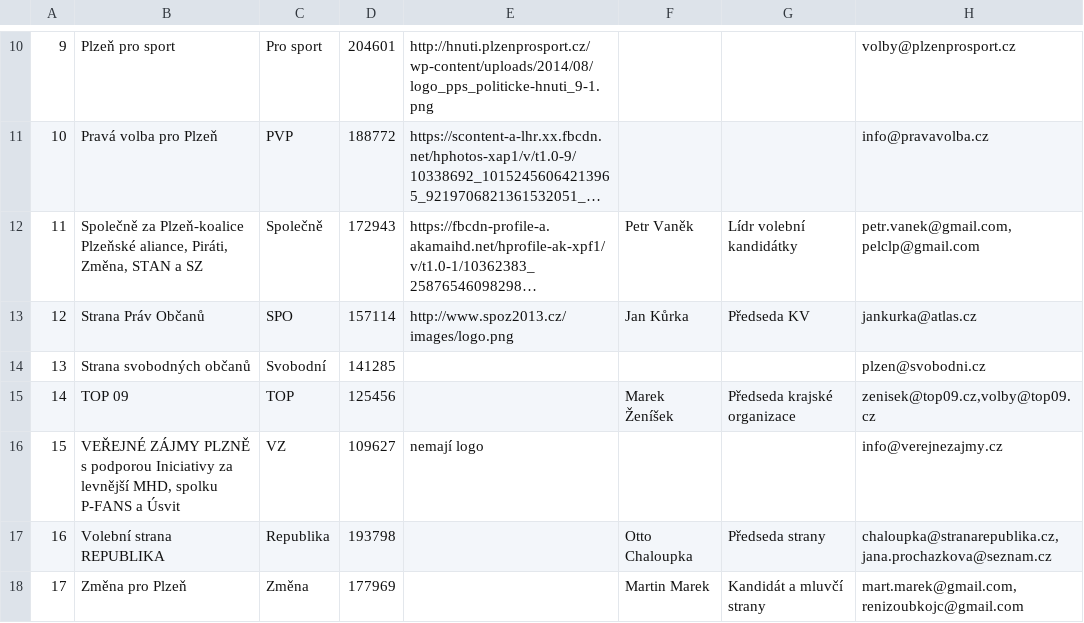
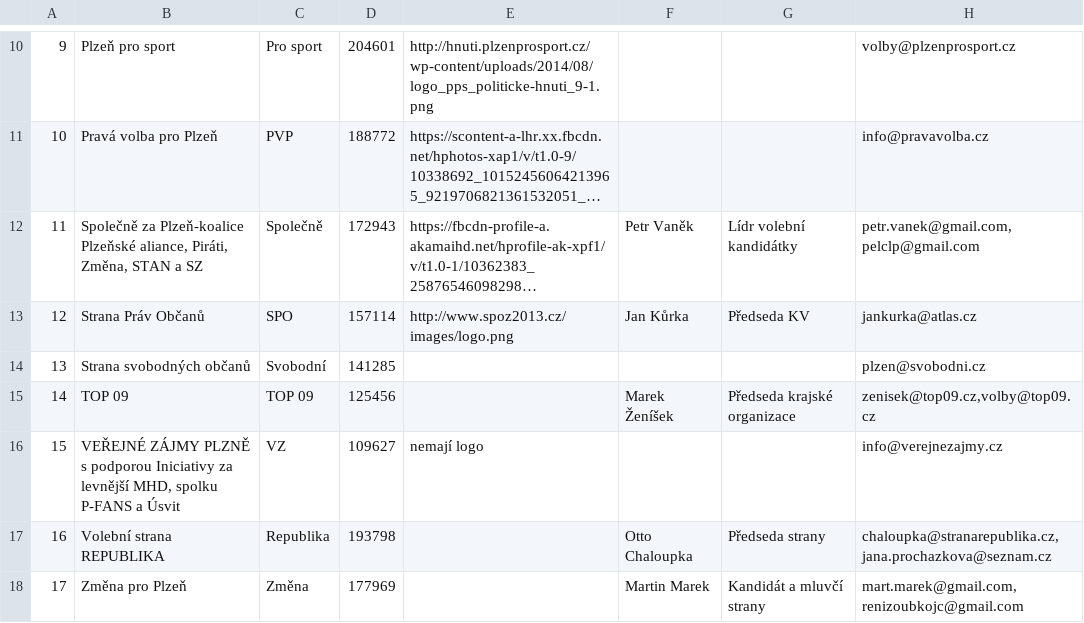
Before and after one commit to KohoVolit/vaa2012-2, a TSV file: www/plzen-2014/backend/source/voters.tsv, drawn as a sheet; only a part is shown, gaps mark what is left out; long unchanged cells end in …; the diff names each change by its address in the sheet, - before the commit and + after, or states it on an @@ line.

Commit message:
plzen + lbc invent. down

```diff
--- a/www/plzen-2014/backend/source/voters.tsv
+++ b/www/plzen-2014/backend/source/voters.tsv
-C15: TOP
+C15: TOP 09
```
Also changed, not shown: 4 other files.
